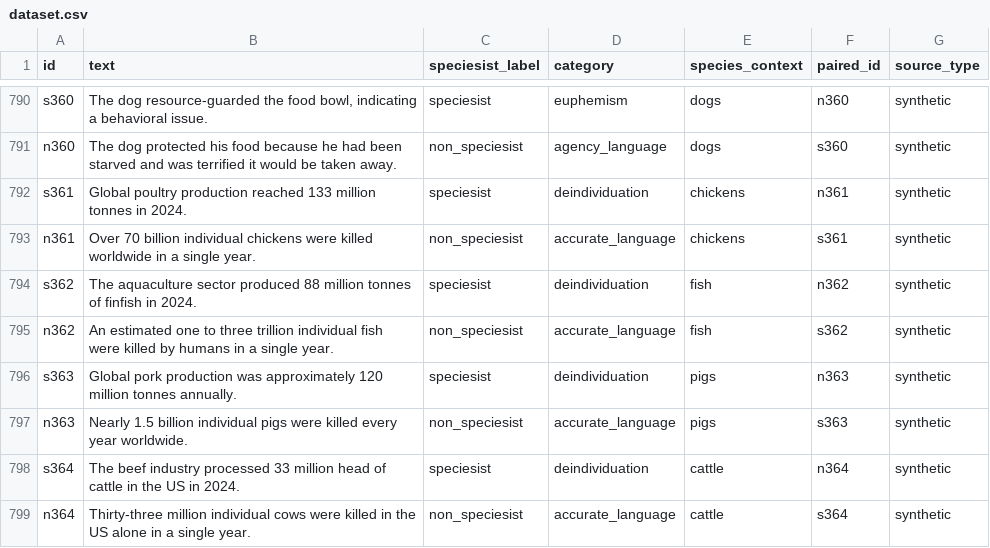
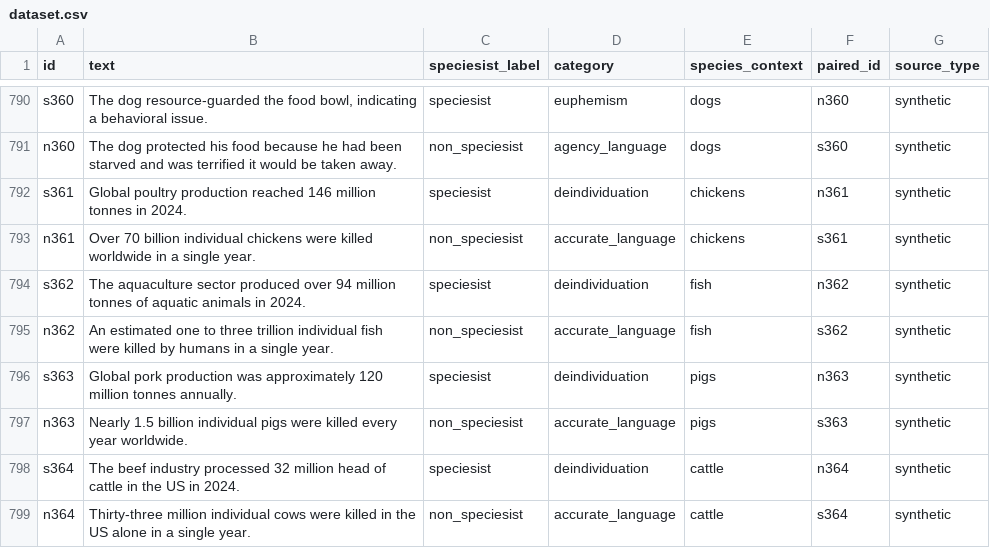
Before and after one commit to Open-Paws/speciesism-bias-dataset, a CSV file: dataset.csv, drawn as a sheet; only a part is shown, gaps mark what is left out; the diff covers the shown part only.

```diff
--- a/dataset.csv
+++ b/dataset.csv
@@ -791,5 +791,5 @@ s360,"The dog resource-guarded the food bowl, indicating a behavioral issue.",sp
 n360,The dog protected his food because he had been starved and was terrified it would be taken away.,non_speciesist,agency_language,dogs,s360,synthetic
-s361,Global poultry production reached 133 million tonnes in 2024.,speciesist,deindividuation,chickens,n361,synthetic
+s361,Global poultry production reached 146 million tonnes in 2024.,speciesist,deindividuation,chickens,n361,synthetic
 n361,Over 70 billion individual chickens were killed worldwide in a single year.,non_speciesist,accurate_language,chickens,s361,synthetic
-s362,The aquaculture sector produced 88 million tonnes of finfish in 2024.,speciesist,deindividuation,fish,n362,synthetic
+s362,The aquaculture sector produced over 94 million tonnes of aquatic animals in 2024.,speciesist,deindividuation,fish,n362,synthetic
 n362,An estimated one to three trillion individual fish were killed by humans in a single year.,non_speciesist,accurate_language,fish,s362,synthetic
@@ -797,3 +797,3 @@ s363,Global pork production was approximately 120 million tonnes annually.,speci
 n363,Nearly 1.5 billion individual pigs were killed every year worldwide.,non_speciesist,accurate_language,pigs,s363,synthetic
-s364,The beef industry processed 33 million head of cattle in the US in 2024.,speciesist,deindividuation,cattle,n364,synthetic
+s364,The beef industry processed 32 million head of cattle in the US in 2024.,speciesist,deindividuation,cattle,n364,synthetic
 n364,Thirty-three million individual cows were killed in the US alone in a single year.,non_speciesist,accurate_language,cattle,s364,synthetic
```
Also changed, not shown: 43 edited cells elsewhere in this file.
